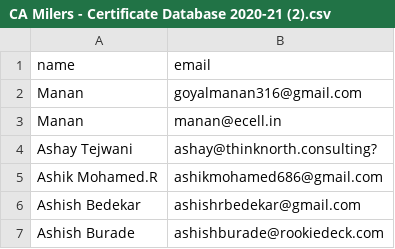
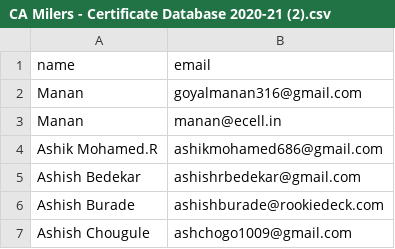
Before and after one commit to manangoyal21/CA_Certi, a CSV file: CA Milers - Certificate Database 2020-21 (2).csv, drawn as a sheet; only a part is shown; the shorter side is filled out with more unchanged rows.

Commit message:
Update CA Milers - Certificate Database 2020-21 (2).csv

```diff
--- a/CA Milers - Certificate Database 2020-21 (2).csv
+++ b/CA Milers - Certificate Database 2020-21 (2).csv
@@ -3,3 +3,2 @@ Manan,goyalmanan316@gmail.com
 Manan,manan@ecell.in
-Ashay Tejwani,ashay@thinknorth.consulting?
 Ashik Mohamed.R,ashikmohamed686@gmail.com
```
